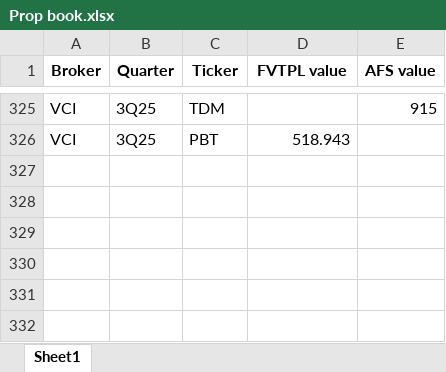
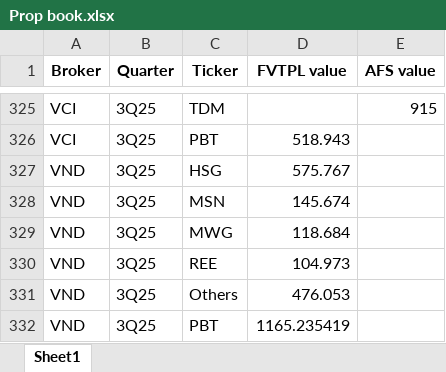
Before and after one commit to ThaoDien232/Streamlit-broker, an Excel workbook: sql/Prop book.xlsx, sheet Sheet1, drawn as a sheet; only a part is shown, gaps mark what is left out; values as stored, in another font and other column widths than the file's, no borders; the diff covers the shown part only; the diff names each change by its address in the sheet, - before the commit and + after, or states it on an @@ line.

```diff
--- a/sql/Prop book.xlsx (sheet Sheet1)
+++ b/sql/Prop book.xlsx (sheet Sheet1)
+row 327: VND | 3Q25 | HSG | 575.767
+row 328: VND | 3Q25 | MSN | 145.674
+row 329: VND | 3Q25 | MWG | 118.684
+row 330: VND | 3Q25 | REE | 104.973
+row 331: VND | 3Q25 | Others | 476.053
+row 332: VND | 3Q25 | PBT | 1165.235419
```
Also changed, not shown: 288 hidden or unhidden rows elsewhere in this sheet, 1 other file.
